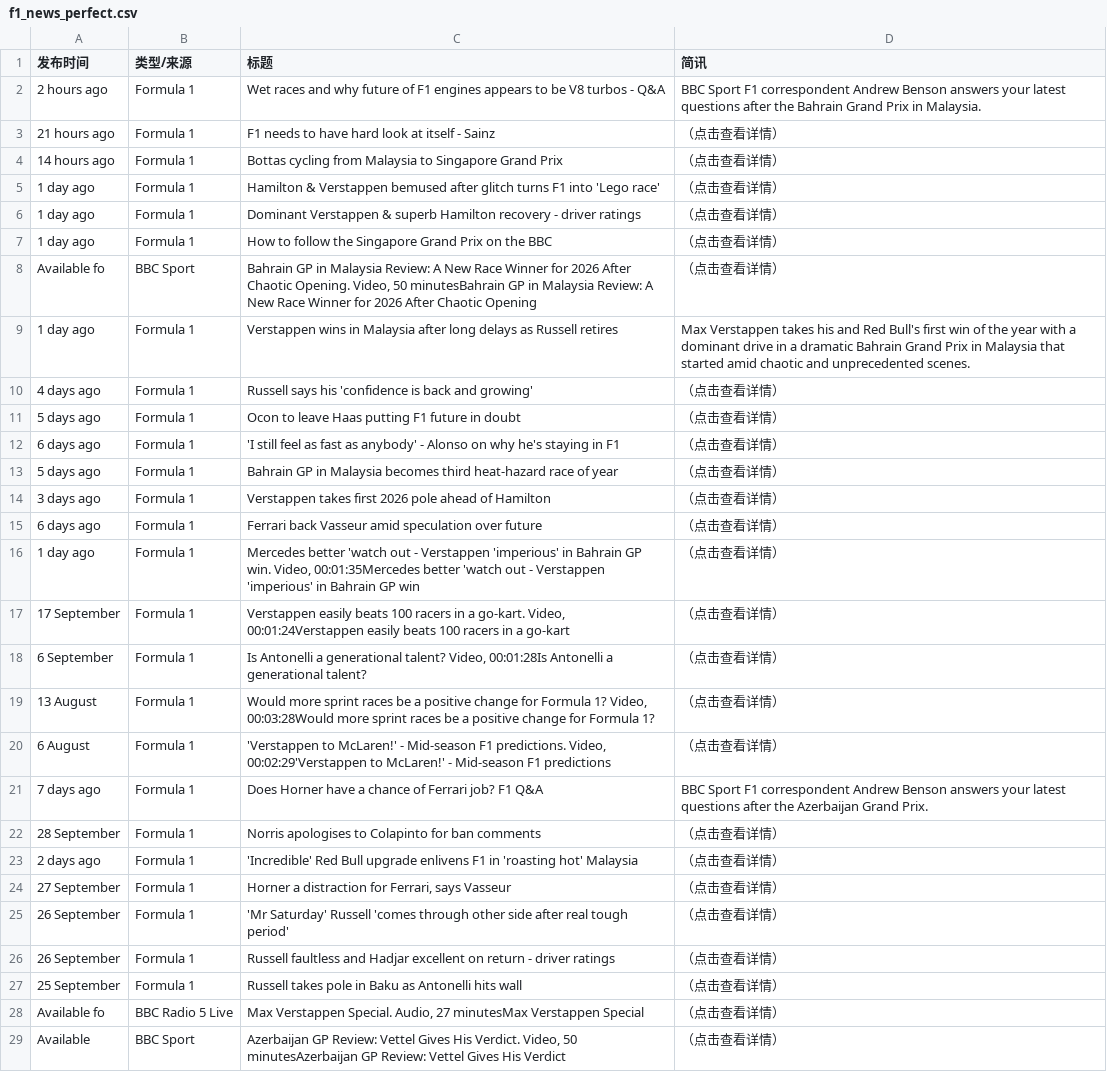
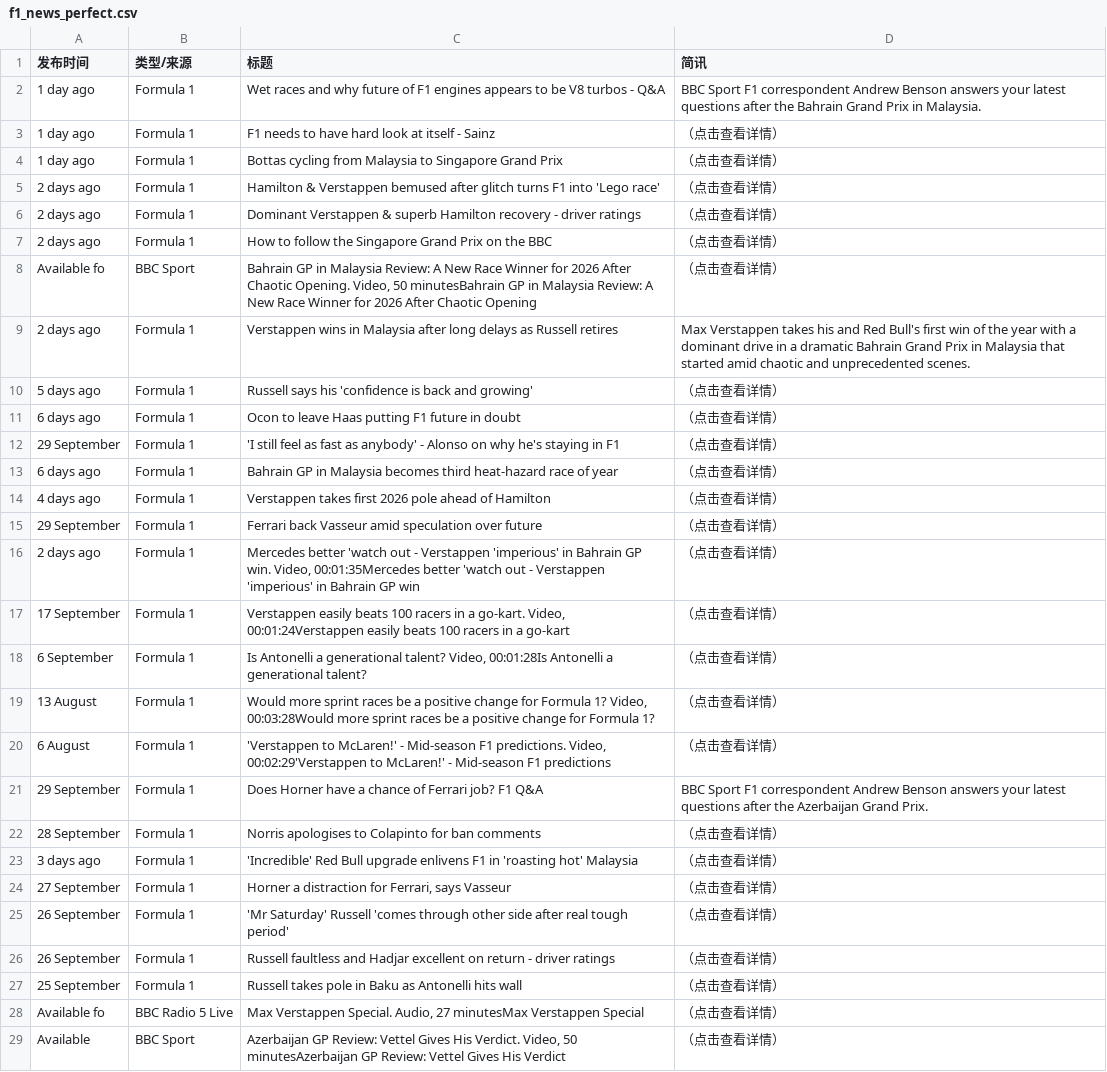
Before and after one commit to 202704948-design/bbc-f1-scraper, a CSV file: f1_news_perfect.csv, drawn as a sheet; only a part is shown; the diff covers the shown part only.

```diff
--- a/f1_news_perfect.csv
+++ b/f1_news_perfect.csv
@@ -1,17 +1,17 @@
 发布时间,类型/来源,标题,简讯
-2 hours ago,Formula 1,Wet races and why future of F1 engines appears to be V8 turbos - Q&A,BBC Sport F1 correspondent Andrew Benson answers your latest questions after the Bahrain Grand Prix in Malaysia.
-21 hours ago,Formula 1,F1 needs to have hard look at itself - Sainz,（点击查看详情）
-14 hours ago,Formula 1,Bottas cycling from Malaysia to Singapore Grand Prix,（点击查看详情）
-1 day ago,Formula 1,Hamilton & Verstappen bemused after glitch turns F1 into 'Lego race',（点击查看详情）
-1 day ago,Formula 1,Dominant Verstappen & superb Hamilton recovery - driver ratings,（点击查看详情）
-1 day ago,Formula 1,How to follow the Singapore Grand Prix on the BBC,（点击查看详情）
+1 day ago,Formula 1,Wet races and why future of F1 engines appears to be V8 turbos - Q&A,BBC Sport F1 correspondent Andrew Benson answers your latest questions after the Bahrain Grand Prix in Malaysia.
+1 day ago,Formula 1,F1 needs to have hard look at itself - Sainz,（点击查看详情）
+1 day ago,Formula 1,Bottas cycling from Malaysia to Singapore Grand Prix,（点击查看详情）
+2 days ago,Formula 1,Hamilton & Verstappen bemused after glitch turns F1 into 'Lego race',（点击查看详情）
+2 days ago,Formula 1,Dominant Verstappen & superb Hamilton recovery - driver ratings,（点击查看详情）
+2 days ago,Formula 1,How to follow the Singapore Grand Prix on the BBC,（点击查看详情）
 Available fo,BBC Sport,"Bahrain GP in Malaysia Review: A New Race Winner for 2026 After Chaotic Opening. Video, 50 minutesBahrain GP in Malaysia Review: A New Race Winner for 2026 After Chaotic Opening",（点击查看详情）
-1 day ago,Formula 1,Verstappen wins in Malaysia after long delays as Russell retires,Max Verstappen takes his and Red Bull's first win of the year with a dominant drive in a dramatic Bahrain Grand Prix in Malaysia that started amid chaotic and unprecedented scenes.
-4 days ago,Formula 1,Russell says his 'confidence is back and growing',（点击查看详情）
-5 days ago,Formula 1,Ocon to leave Haas putting F1 future in doubt,（点击查看详情）
-6 days ago,Formula 1,'I still feel as fast as anybody' - Alonso on why he's staying in F1,（点击查看详情）
-5 days ago,Formula 1,Bahrain GP in Malaysia becomes third heat-hazard race of year,（点击查看详情）
-3 days ago,Formula 1,Verstappen takes first 2026 pole ahead of Hamilton,（点击查看详情）
-6 days ago,Formula 1,Ferrari back Vasseur amid speculation over future,（点击查看详情）
-1 day ago,Formula 1,"Mercedes better 'watch out - Verstappen 'imperious'  in Bahrain GP win. Video, 00:01:35Mercedes better 'watch out - Verstappen 'imperious'  in Bahrain GP win",（点击查看详情）
+2 days ago,Formula 1,Verstappen wins in Malaysia after long delays as Russell retires,Max Verstappen takes his and Red Bull's first win of the year with a dominant drive in a dramatic Bahrain Grand Prix in Malaysia that started amid chaotic and unprecedented scenes.
+5 days ago,Formula 1,Russell says his 'confidence is back and growing',（点击查看详情）
+6 days ago,Formula 1,Ocon to leave Haas putting F1 future in doubt,（点击查看详情）
+29 September,Formula 1,'I still feel as fast as anybody' - Alonso on why he's staying in F1,（点击查看详情）
+6 days ago,Formula 1,Bahrain GP in Malaysia becomes third heat-hazard race of year,（点击查看详情）
+4 days ago,Formula 1,Verstappen takes first 2026 pole ahead of Hamilton,（点击查看详情）
+29 September,Formula 1,Ferrari back Vasseur amid speculation over future,（点击查看详情）
+2 days ago,Formula 1,"Mercedes better 'watch out - Verstappen 'imperious'  in Bahrain GP win. Video, 00:01:35Mercedes better 'watch out - Verstappen 'imperious'  in Bahrain GP win",（点击查看详情）
 17 September,Formula 1,"Verstappen easily beats 100 racers in a go-kart. Video, 00:01:24Verstappen easily beats 100 racers in a go-kart",（点击查看详情）
@@ -20,5 +20,5 @@ Available fo,BBC Sport,"Bahrain GP in Malaysia Review: A New Race Winner for 202
 6 August,Formula 1,"'Verstappen to McLaren!' - Mid-season F1 predictions. Video, 00:02:29'Verstappen to McLaren!' - Mid-season F1 predictions",（点击查看详情）
-7 days ago,Formula 1,Does Horner have a chance of Ferrari job? F1 Q&A,BBC Sport F1 correspondent Andrew Benson answers your latest questions after the Azerbaijan Grand Prix.
+29 September,Formula 1,Does Horner have a chance of Ferrari job? F1 Q&A,BBC Sport F1 correspondent Andrew Benson answers your latest questions after the Azerbaijan Grand Prix.
 28 September,Formula 1,Norris apologises to Colapinto for ban comments,（点击查看详情）
-2 days ago,Formula 1,'Incredible' Red Bull upgrade enlivens F1 in 'roasting hot' Malaysia,（点击查看详情）
+3 days ago,Formula 1,'Incredible' Red Bull upgrade enlivens F1 in 'roasting hot' Malaysia,（点击查看详情）
 27 September,Formula 1,"Horner a distraction for Ferrari, says Vasseur",（点击查看详情）
```
Also changed, not shown: 3 added rows, 3 removed rows and 6 edited cells elsewhere in this file.
